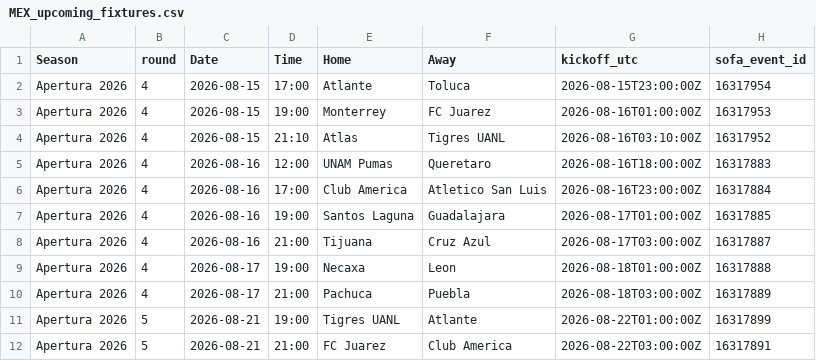
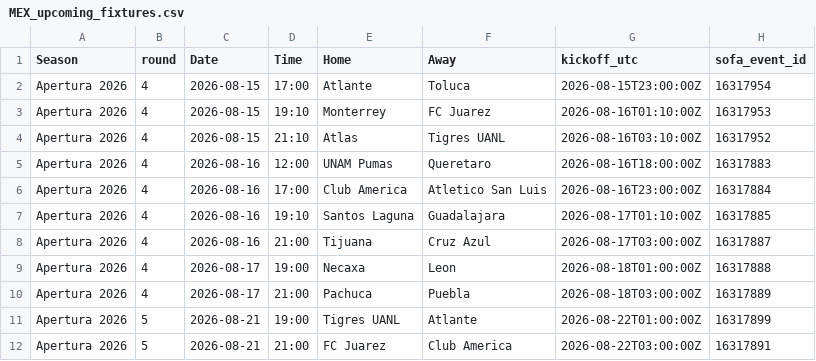
Before and after one commit to jiajun-builds/betmodel, a CSV file: data/MEX_upcoming_fixtures.csv, drawn as a sheet; only a part is shown.

```diff
--- a/data/MEX_upcoming_fixtures.csv
+++ b/data/MEX_upcoming_fixtures.csv
@@ -2,3 +2,3 @@ Season,round,Date,Time,Home,Away,kickoff_utc,sofa_event_id
 Apertura 2026,4,2026-08-15,17:00,Atlante,Toluca,2026-08-15T23:00:00Z,16317954
-Apertura 2026,4,2026-08-15,19:00,Monterrey,FC Juarez,2026-08-16T01:00:00Z,16317953
+Apertura 2026,4,2026-08-15,19:10,Monterrey,FC Juarez,2026-08-16T01:10:00Z,16317953
 Apertura 2026,4,2026-08-15,21:10,Atlas,Tigres UANL,2026-08-16T03:10:00Z,16317952
@@ -6,3 +6,3 @@ Apertura 2026,4,2026-08-16,12:00,UNAM Pumas,Queretaro,2026-08-16T18:00:00Z,16317
 Apertura 2026,4,2026-08-16,17:00,Club America,Atletico San Luis,2026-08-16T23:00:00Z,16317884
-Apertura 2026,4,2026-08-16,19:00,Santos Laguna,Guadalajara,2026-08-17T01:00:00Z,16317885
+Apertura 2026,4,2026-08-16,19:10,Santos Laguna,Guadalajara,2026-08-17T01:10:00Z,16317885
 Apertura 2026,4,2026-08-16,21:00,Tijuana,Cruz Azul,2026-08-17T03:00:00Z,16317887
```
Also changed, not shown: 5 other files.
